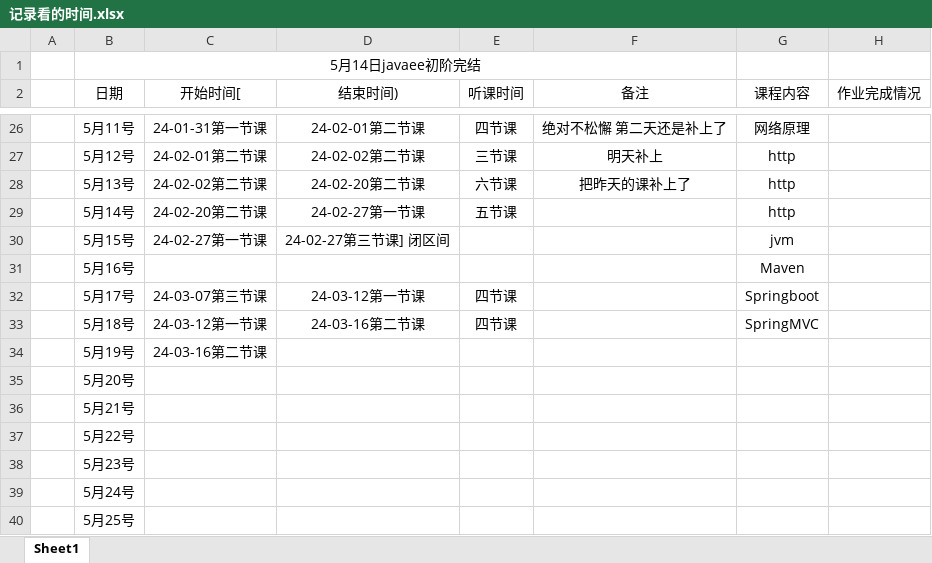
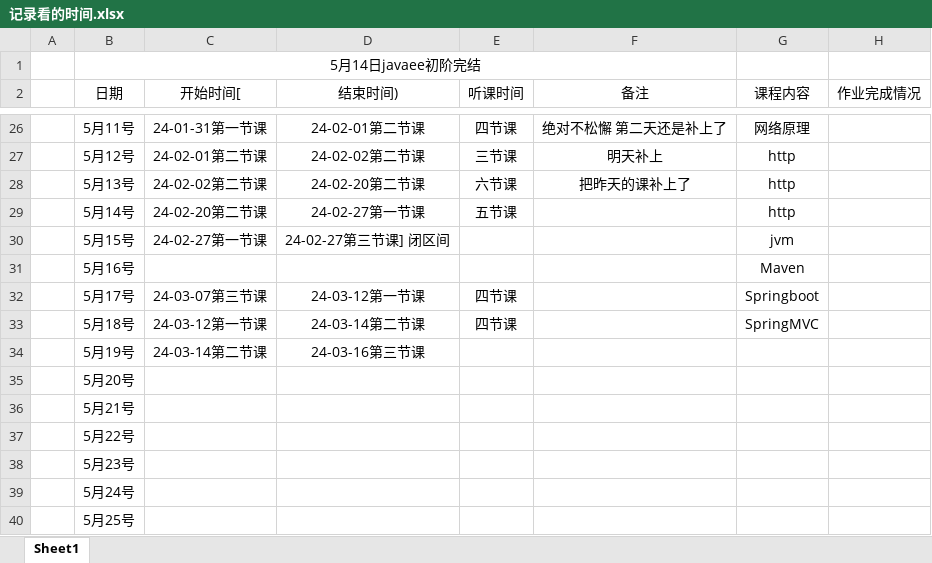
Before and after one commit to kismetfor/JavaSE_mac, an Excel workbook: 5 JavaEE/记录看的时间.xlsx, sheet Sheet1, drawn as a sheet; only a part is shown, gaps mark what is left out; values as stored, in another font and other column widths than the file's, no borders; the diff names each change by its address in the sheet, - before the commit and + after, or states it on an @@ line.

```diff
--- a/5 JavaEE/记录看的时间.xlsx (sheet Sheet1)
+++ b/5 JavaEE/记录看的时间.xlsx (sheet Sheet1)
-D33 (结束时间)): 24-03-16第二节课
+D33 (结束时间)): 24-03-14第二节课
-C34 (开始时间[): 24-03-16第二节课
+C34 (开始时间[): 24-03-14第二节课
-D34 (结束时间)): (empty)
+D34 (结束时间)): 24-03-16第三节课
```
Also changed, not shown: 1 other file.
